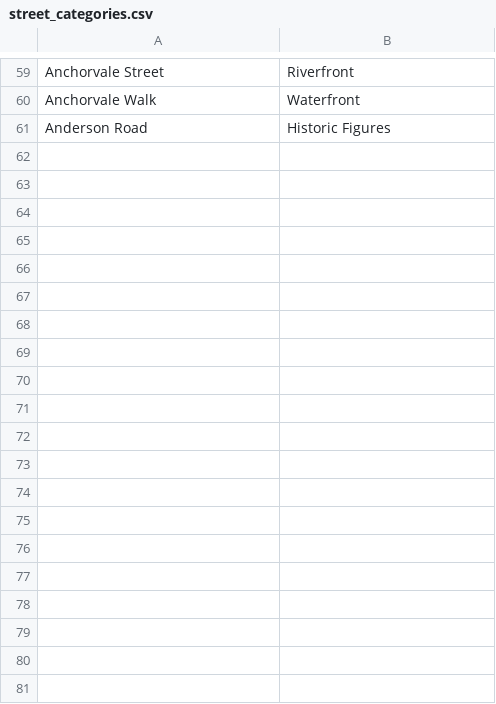
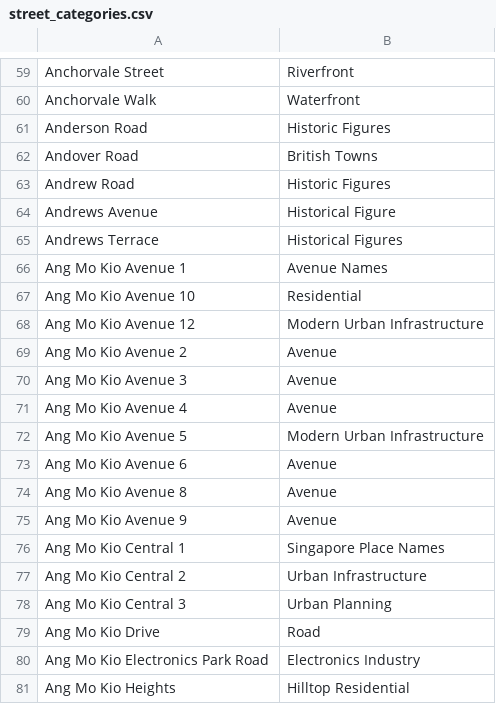
Before and after one commit to evgeniyarbatov/singapore-streets, a CSV file: street_categories.csv, drawn as a sheet; only a part is shown, gaps mark what is left out; the diff covers the shown part only; the diff names each change by its address in the sheet, - before the commit and + after, or states it on an @@ line.

Commit message:
Nit

```diff
--- a/street_categories.csv
+++ b/street_categories.csv
+row 62: Andover Road | British Towns
+row 63: Andrew Road | Historic Figures
+row 64: Andrews Avenue | Historical Figure
+row 65: Andrews Terrace | Historical Figures
+row 66: Ang Mo Kio Avenue 1 | Avenue Names
+row 67: Ang Mo Kio Avenue 10 | Residential
+row 68: Ang Mo Kio Avenue 12 | Modern Urban Infrastructure
+row 69: Ang Mo Kio Avenue 2 | Avenue
+row 70: Ang Mo Kio Avenue 3 | Avenue
+row 71: Ang Mo Kio Avenue 4 | Avenue
+row 72: Ang Mo Kio Avenue 5 | Modern Urban Infrastructure
+row 73: Ang Mo Kio Avenue 6 | Avenue
+row 74: Ang Mo Kio Avenue 8 | Avenue
+row 75: Ang Mo Kio Avenue 9 | Avenue
+row 76: Ang Mo Kio Central 1 | Singapore Place Names
+row 77: Ang Mo Kio Central 2 | Urban Infrastructure
+row 78: Ang Mo Kio Central 3 | Urban Planning
+row 79: Ang Mo Kio Drive | Road
+row 80: Ang Mo Kio Electronics Park Road | Electronics Industry
+row 81: Ang Mo Kio Heights | Hilltop Residential
```
Also changed, not shown: 27 added rows elsewhere in this file.
